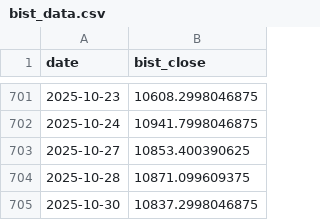
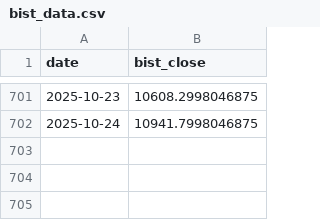
Before and after one commit to simla-tukenmez/DSA210_TermProject, a CSV file: data/raw/bist_data.csv, drawn as a sheet; only a part is shown, gaps mark what is left out.

Commit message:
Update bist_data.csv

```diff
--- a/data/raw/bist_data.csv
+++ b/data/raw/bist_data.csv
@@ -702,4 +702 @@ date,bist_close
 2025-10-24,10941.7998046875
-2025-10-27,10853.400390625
-2025-10-28,10871.099609375
-2025-10-30,10837.2998046875
```
